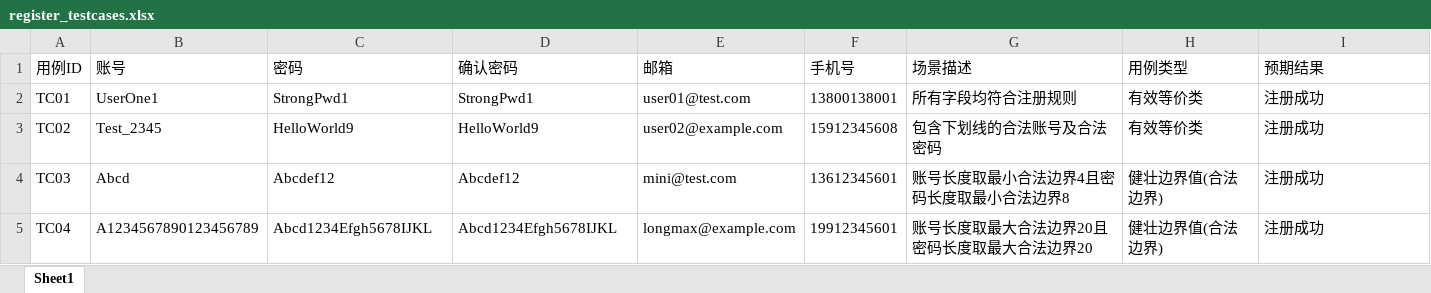
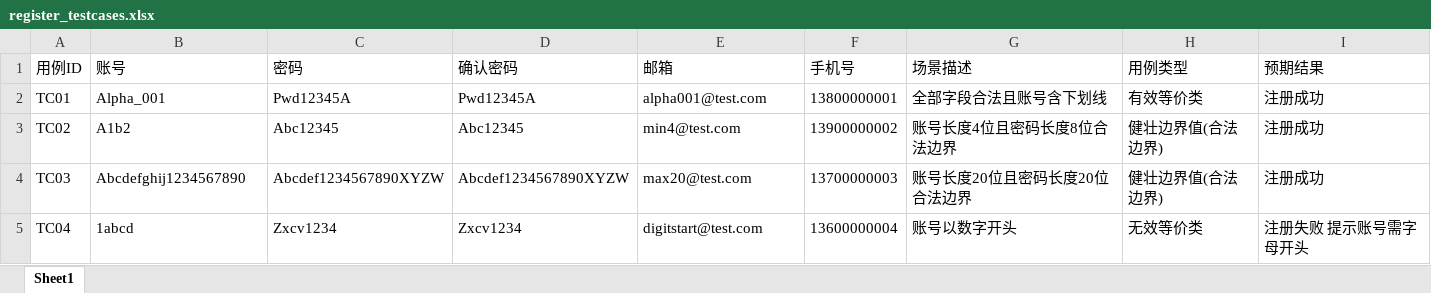
Before and after one commit to kevinkkk-ux/AI-Test-Platform, an Excel workbook: files/register_testcases.xlsx, sheet Sheet1, drawn as a sheet; only a part is shown; values as stored, in another font and other column widths than the file's, no borders; the diff covers the shown part only; the diff names each change by its address in the sheet, - before the commit and + after, or states it on an @@ line.

```diff
--- a/files/register_testcases.xlsx (sheet Sheet1)
+++ b/files/register_testcases.xlsx (sheet Sheet1)
-B2 (账号): UserOne1
+B2 (账号): Alpha_001
-C2 (密码): StrongPwd1
+C2 (密码): Pwd12345A
-D2 (确认密码): StrongPwd1
+D2 (确认密码): Pwd12345A
-E2 (邮箱): user01@test.com
+E2 (邮箱): alpha001@test.com
-F2 (手机号): 13800138001
+F2 (手机号): 13800000001
-G2 (场景描述): 所有字段均符合注册规则
+G2 (场景描述): 全部字段合法且账号含下划线
-B3 (账号): Test_2345
+B3 (账号): A1b2
-C3 (密码): HelloWorld9
+C3 (密码): Abc12345
-D3 (确认密码): HelloWorld9
+D3 (确认密码): Abc12345
-E3 (邮箱): user02@example.com
+E3 (邮箱): min4@test.com
-F3 (手机号): 15912345608
+F3 (手机号): 13900000002
-G3 (场景描述): 包含下划线的合法账号及合法密码
+G3 (场景描述): 账号长度4位且密码长度8位合法边界
-H3 (用例类型): 有效等价类
+H3 (用例类型): 健壮边界值(合法边界)
-B4 (账号): Abcd
+B4 (账号): Abcdefghij1234567890
-C4 (密码): Abcdef12
+C4 (密码): Abcdef1234567890XYZW
-D4 (确认密码): Abcdef12
+D4 (确认密码): Abcdef1234567890XYZW
-E4 (邮箱): mini@test.com
+E4 (邮箱): max20@test.com
-F4 (手机号): 13612345601
+F4 (手机号): 13700000003
-G4 (场景描述): 账号长度取最小合法边界4且密码长度取最小合法边界8
+G4 (场景描述): 账号长度20位且密码长度20位合法边界
-B5 (账号): A1234567890123456789
+B5 (账号): 1abcd
-C5 (密码): Abcd1234Efgh5678IJKL
+C5 (密码): Zxcv1234
-D5 (确认密码): Abcd1234Efgh5678IJKL
+D5 (确认密码): Zxcv1234
-E5 (邮箱): longmax@example.com
+E5 (邮箱): digitstart@test.com
-F5 (手机号): 19912345601
+F5 (手机号): 13600000004
-G5 (场景描述): 账号长度取最大合法边界20且密码长度取最大合法边界20
+G5 (场景描述): 账号以数字开头
-H5 (用例类型): 健壮边界值(合法边界)
+H5 (用例类型): 无效等价类
-I5 (预期结果): 注册成功
+I5 (预期结果): 注册失败 提示账号需字母开头
```
Also changed, not shown: 47 edited cells elsewhere in this sheet, files/login_testcases.xlsx, files/modify_profile_testcases.xlsx, 10 other files.
